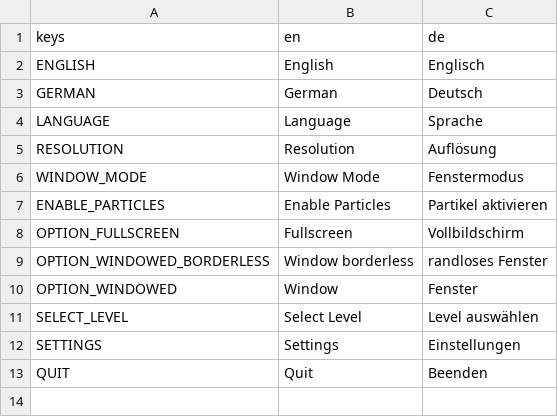
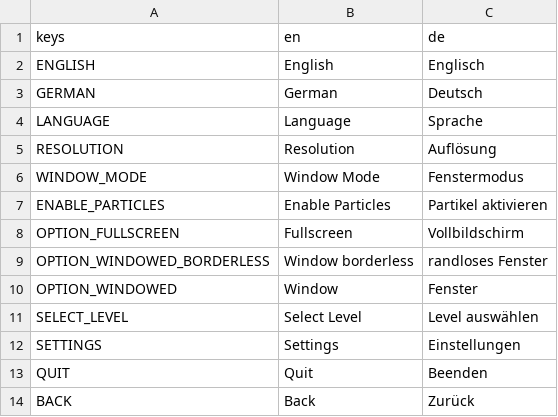
Before and after one commit to ChrisWhatever1980/ggj25_bubble_defense, a CSV file: i18n/english_german.csv, drawn as a sheet.

Commit message:
add level selection translation

```diff
--- a/i18n/english_german.csv
+++ b/i18n/english_german.csv
@@ -13 +13,2 @@ SETTINGS,Settings,Einstellungen
 QUIT,Quit,Beenden
+BACK,Back,Zurück
```
Also changed, not shown: 3 other files.
